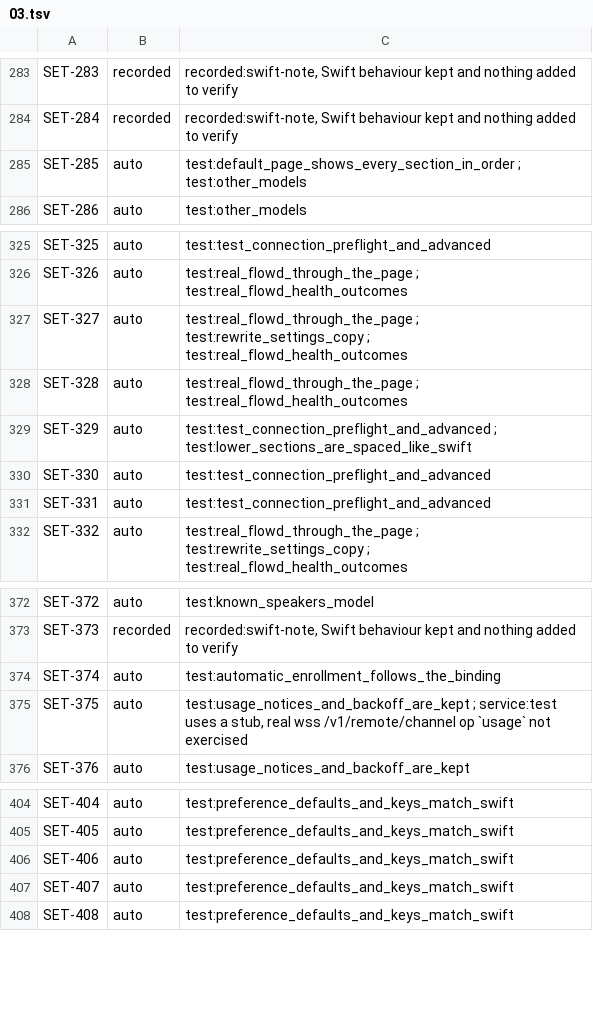
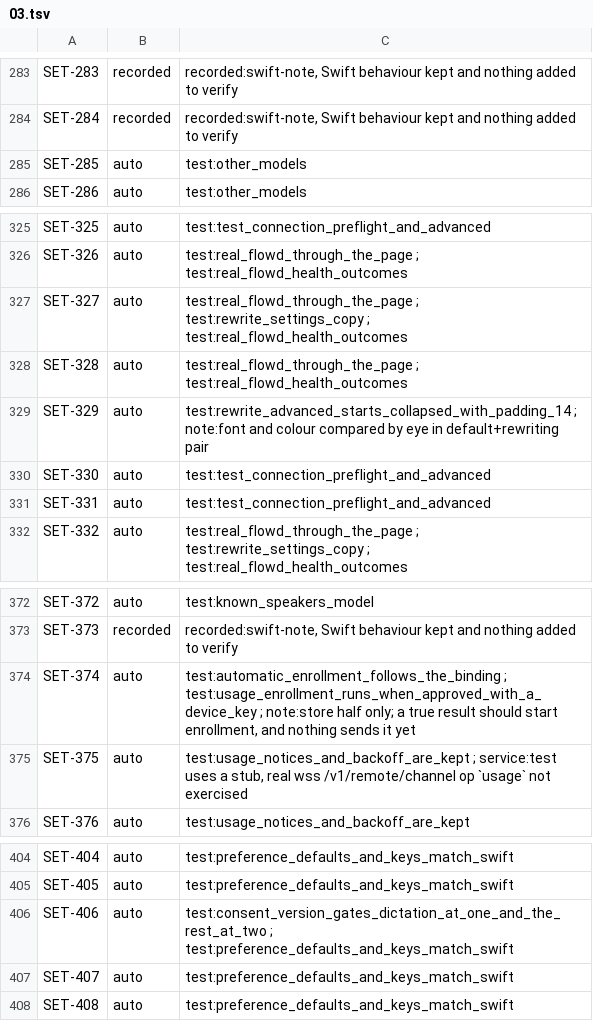
Before and after one commit to brunovskyoliver/local_flow, a TSV file: specs/024-gpui-desktop-views/inventory/status/03.tsv, drawn as a sheet; only a part is shown, gaps mark what is left out; the diff covers the shown part only.

```diff
--- a/specs/024-gpui-desktop-views/inventory/status/03.tsv
+++ b/specs/024-gpui-desktop-views/inventory/status/03.tsv
@@ -284,3 +284,3 @@ SET-283	recorded	recorded:swift-note, Swift behaviour kept and nothing added to
 SET-284	recorded	recorded:swift-note, Swift behaviour kept and nothing added to verify
-SET-285	auto	test:default_page_shows_every_section_in_order ; test:other_models
+SET-285	auto	test:other_models
 SET-286	auto	test:other_models
@@ -328,3 +328,3 @@ SET-327	auto	test:real_flowd_through_the_page ; test:rewrite_settings_copy ; tes
 SET-328	auto	test:real_flowd_through_the_page ; test:real_flowd_health_outcomes
-SET-329	auto	test:test_connection_preflight_and_advanced ; test:lower_sections_are_spaced_like_swift
+SET-329	auto	test:rewrite_advanced_starts_collapsed_with_padding_14 ; note:font and colour compared by eye in default+rewriting pair
 SET-330	auto	test:test_connection_preflight_and_advanced
@@ -373,3 +373,3 @@ SET-372	auto	test:known_speakers_model
 SET-373	recorded	recorded:swift-note, Swift behaviour kept and nothing added to verify
-SET-374	auto	test:automatic_enrollment_follows_the_binding
+SET-374	auto	test:automatic_enrollment_follows_the_binding ; test:usage_enrollment_runs_when_approved_with_a_device_key ; note:store half only; a true result should start enrollment, and nothing sends it yet
 SET-375	auto	test:usage_notices_and_backoff_are_kept ; service:test uses a stub, real wss /v1/remote/channel op `usage` not exercised
@@ -405,3 +405,3 @@ SET-404	auto	test:preference_defaults_and_keys_match_swift
 SET-405	auto	test:preference_defaults_and_keys_match_swift
-SET-406	auto	test:preference_defaults_and_keys_match_swift
+SET-406	auto	test:consent_version_gates_dictation_at_one_and_the_rest_at_two ; test:preference_defaults_and_keys_match_swift
 SET-407	auto	test:preference_defaults_and_keys_match_swift
```
Also changed, not shown: 17 edited cells elsewhere in this file, 9 other files.
